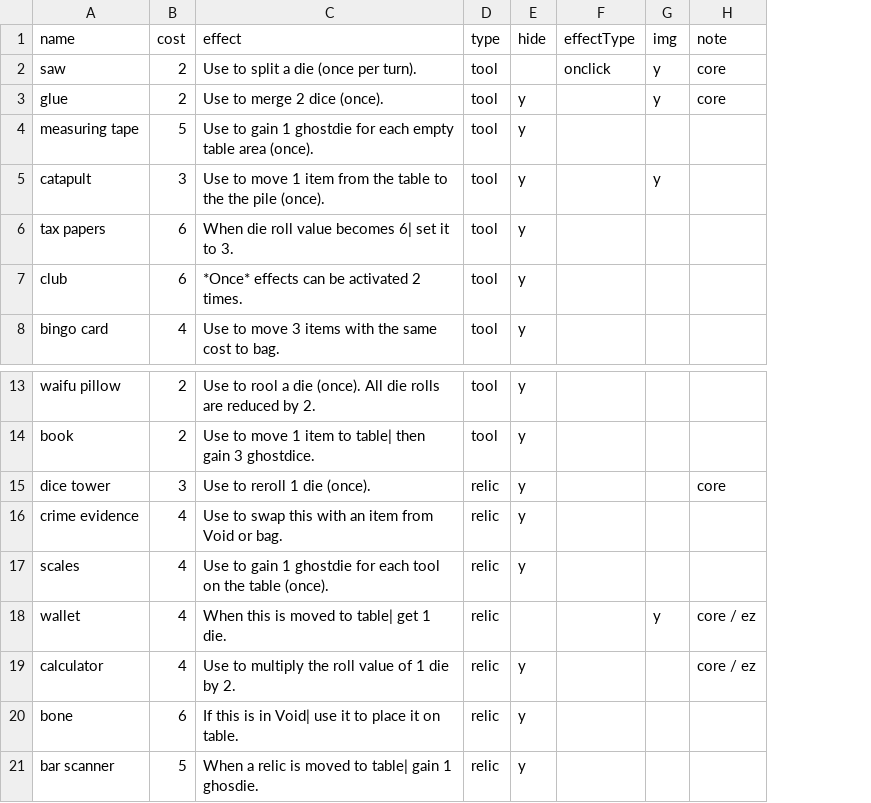
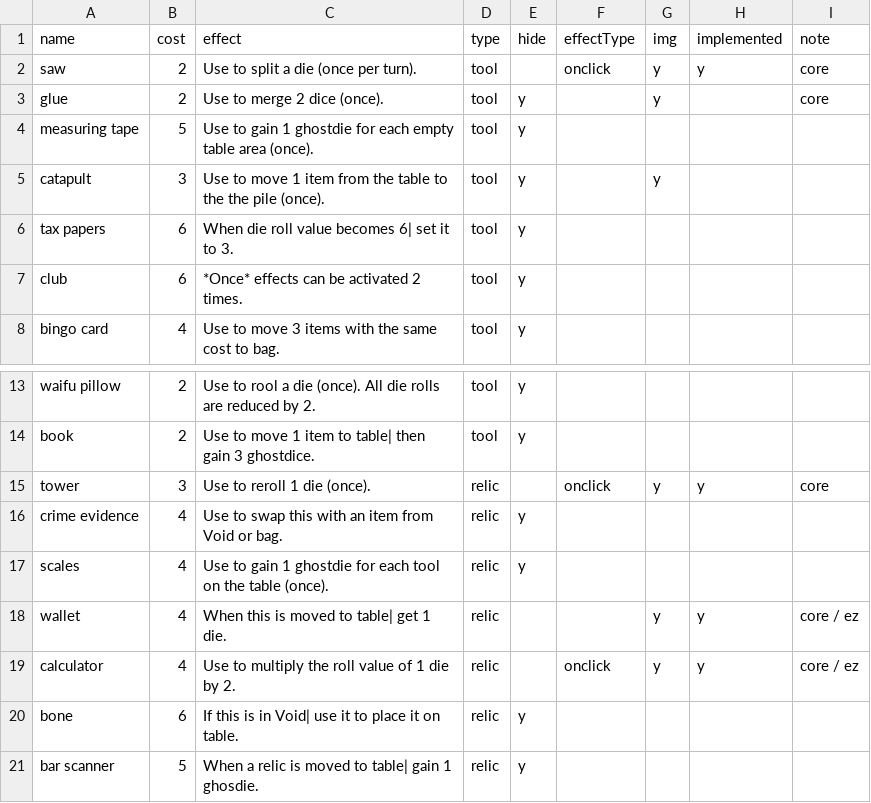
Before and after one commit to ormach/die-for-loot, a CSV file: items.csv, drawn as a sheet; only a part is shown, gaps mark what is left out; the diff names each change by its address in the sheet, - before the commit and + after, or states it on an @@ line.

```diff
--- a/items.csv
+++ b/items.csv
+column H (implemented), row 2: y; rows 15-19: y |  |  | y | y
-A15 (name): dice tower
+A15 (name): tower
-E15 (hide): y
+E15 (hide): (empty)
-F15 (effectType): (empty)
+F15 (effectType): onclick
-G15 (img): (empty)
+G15 (img): y
-E19 (hide): y
+E19 (hide): (empty)
-F19 (effectType): (empty)
+F19 (effectType): onclick
-G19 (img): (empty)
+G19 (img): y
```
Also changed, not shown: 20 other files.
